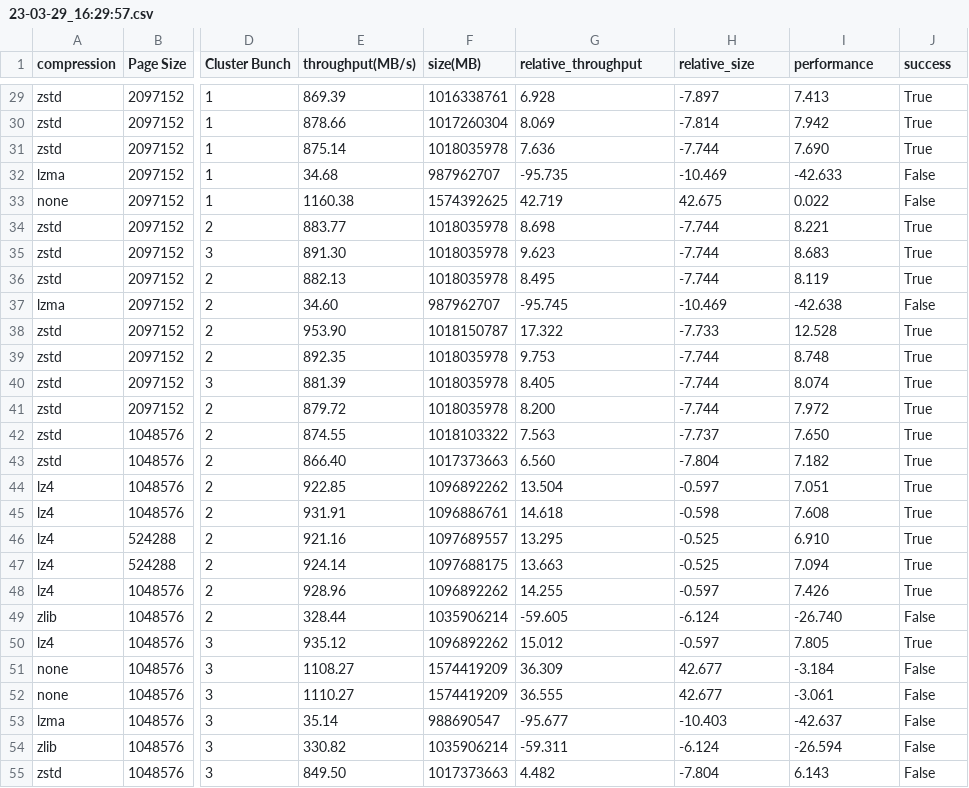
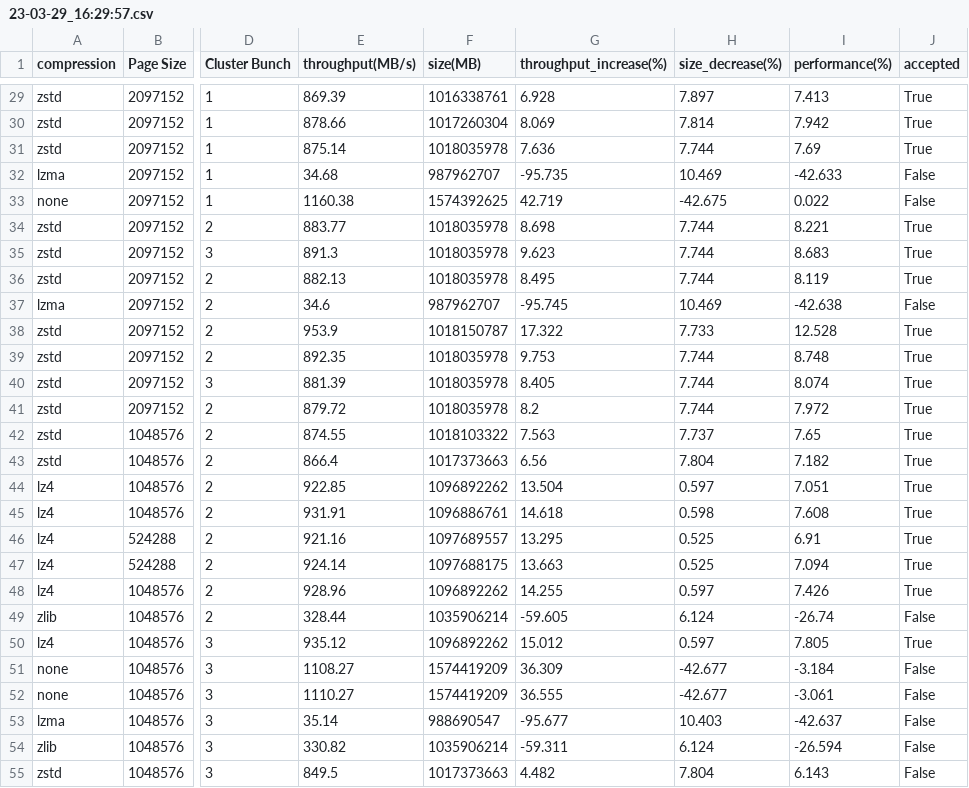
Before and after one commit to DanteNiewenhuis/CERN-parameter-optimization, a CSV file: results/annealer/lhcb/23-03-29_16:29:57.csv, drawn as a sheet; only a part is shown, gaps mark what is left out; the diff covers the shown part only; the diff names each change by its address in the sheet, - before the commit and + after, or states it on an @@ line.

```diff
--- a/results/annealer/lhcb/23-03-29_16:29:57.csv
+++ b/results/annealer/lhcb/23-03-29_16:29:57.csv
-G1: relative_throughput
+G1: throughput_increase(%)
-H1: relative_size
+H1: size_decrease(%)
-I1: performance
+I1: performance(%)
-J1: success
+J1: accepted
-H29 (size_decrease(%)): -7.897
+H29 (size_decrease(%)): 7.897
-H30 (size_decrease(%)): -7.814
+H30 (size_decrease(%)): 7.814
-H31 (size_decrease(%)): -7.744
+H31 (size_decrease(%)): 7.744
-I31 (performance(%)): 7.690
+I31 (performance(%)): 7.69
-H32 (size_decrease(%)): -10.469
+H32 (size_decrease(%)): 10.469
-H33 (size_decrease(%)): 42.675
+H33 (size_decrease(%)): -42.675
-H34:H36 (size_decrease(%)): -7.744
+H34:H36 (size_decrease(%)): 7.744
-E35 (throughput(MB/s)): 891.30
+E35 (throughput(MB/s)): 891.3
-E37 (throughput(MB/s)): 34.60
+E37 (throughput(MB/s)): 34.6
-H37 (size_decrease(%)): -10.469
+H37 (size_decrease(%)): 10.469
-E38 (throughput(MB/s)): 953.90
+E38 (throughput(MB/s)): 953.9
-H38 (size_decrease(%)): -7.733
+H38 (size_decrease(%)): 7.733
-H39:H41 (size_decrease(%)): -7.744
+H39:H41 (size_decrease(%)): 7.744
-G41 (throughput_increase(%)): 8.200
+G41 (throughput_increase(%)): 8.2
-H42 (size_decrease(%)): -7.737
+H42 (size_decrease(%)): 7.737
-I42 (performance(%)): 7.650
+I42 (performance(%)): 7.65
-E43 (throughput(MB/s)): 866.40
+E43 (throughput(MB/s)): 866.4
-G43 (throughput_increase(%)): 6.560
+G43 (throughput_increase(%)): 6.56
-H43 (size_decrease(%)): -7.804
+H43 (size_decrease(%)): 7.804
-H44 (size_decrease(%)): -0.597
+H44 (size_decrease(%)): 0.597
-H45 (size_decrease(%)): -0.598
+H45 (size_decrease(%)): 0.598
-H46:H47 (size_decrease(%)): -0.525
+H46:H47 (size_decrease(%)): 0.525
-I46 (performance(%)): 6.910
+I46 (performance(%)): 6.91
-H48 (size_decrease(%)): -0.597
+H48 (size_decrease(%)): 0.597
-H49 (size_decrease(%)): -6.124
+H49 (size_decrease(%)): 6.124
-I49 (performance(%)): -26.740
+I49 (performance(%)): -26.74
-H50 (size_decrease(%)): -0.597
+H50 (size_decrease(%)): 0.597
-H51:H52 (size_decrease(%)): 42.677
+H51:H52 (size_decrease(%)): -42.677
-H53 (size_decrease(%)): -10.403
+H53 (size_decrease(%)): 10.403
-H54 (size_decrease(%)): -6.124
+H54 (size_decrease(%)): 6.124
-E55 (throughput(MB/s)): 849.50
+E55 (throughput(MB/s)): 849.5
-H55 (size_decrease(%)): -7.804
+H55 (size_decrease(%)): 7.804
```
Also changed, not shown: 100 edited cells elsewhere in this file, results/annealer/lhcb/23-03-30_11:20:50.csv, 18 other files.
